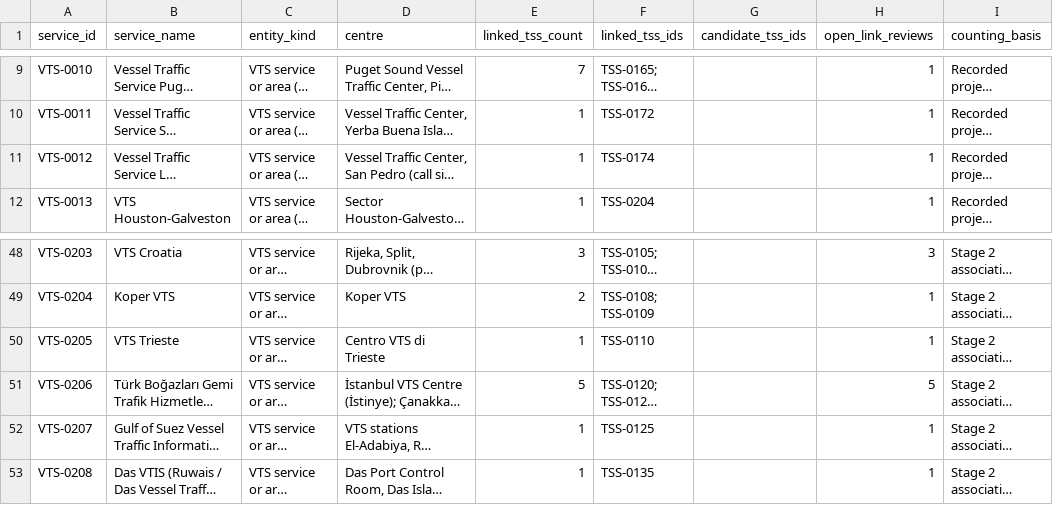
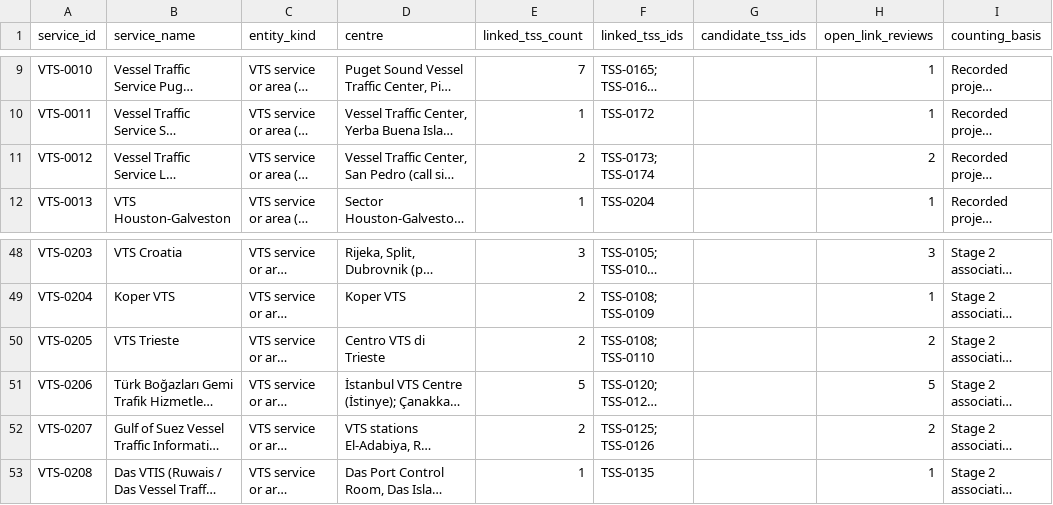
Before and after one commit to GerardP515/Global-VTS, a CSV file: data/current/Guide_Service_Candidates.csv, drawn as a sheet; only a part is shown, gaps mark what is left out; long unchanged cells end in …; the diff covers the shown part only; the diff names each change by its address in the sheet, - before the commit and + after, or states it on an @@ line.

```diff
--- a/data/current/Guide_Service_Candidates.csv
+++ b/data/current/Guide_Service_Candidates.csv
-E11 (linked_tss_count): 1
+E11 (linked_tss_count): 2
-F11 (linked_tss_ids): TSS-0174
+F11 (linked_tss_ids): TSS-0173; TSS-0174
-H11 (open_link_reviews): 1
+H11 (open_link_reviews): 2
-E50 (linked_tss_count): 1
+E50 (linked_tss_count): 2
-F50 (linked_tss_ids): TSS-0110
+F50 (linked_tss_ids): TSS-0108; TSS-0110
-H50 (open_link_reviews): 1
+H50 (open_link_reviews): 2
-E52 (linked_tss_count): 1
+E52 (linked_tss_count): 2
-F52 (linked_tss_ids): TSS-0125
+F52 (linked_tss_ids): TSS-0125; TSS-0126
-H52 (open_link_reviews): 1
+H52 (open_link_reviews): 2
```
Also changed, not shown: 16 added rows and 11 edited cells elsewhere in this file, data/current/TSS_Service_Relationships.csv, 31 other files.
